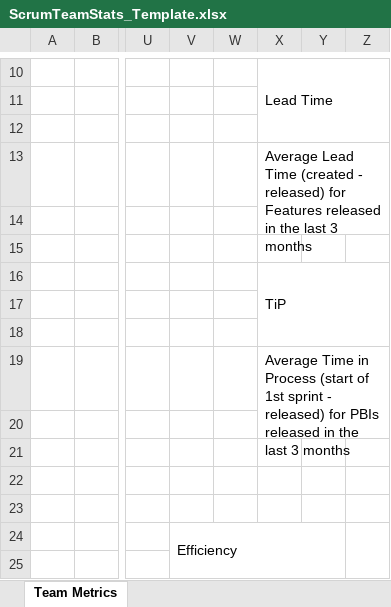
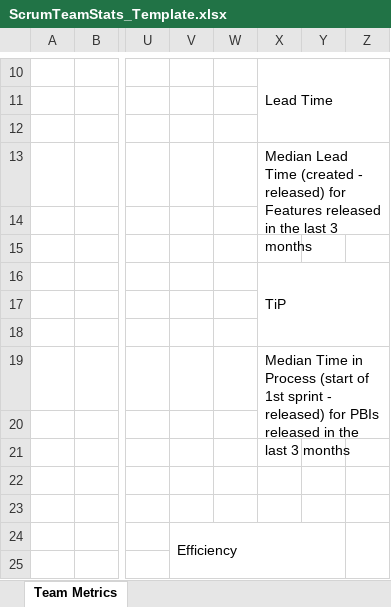
Before and after one commit to bdoughton/vba-jira, an Excel workbook: ScrumTeamStats_Template.xlsx, sheet Team Metrics, drawn as a sheet; only a part is shown, gaps mark what is left out; values as stored, in another font and other column widths than the file's, no cell formats; charts and pictures not drawn; the diff names each change by its address in the sheet, - before the commit and + after, or states it on an @@ line.

```diff
--- a/ScrumTeamStats_Template.xlsx (sheet Team Metrics)
+++ b/ScrumTeamStats_Template.xlsx (sheet Team Metrics)
-X13: Average Lead Time…
+X13: Median Lead Time…
-X19: Average Time in…
+X19: Median Time in…
```
Also changed, not shown: cell formats, charts or pictures, 3 other files.
